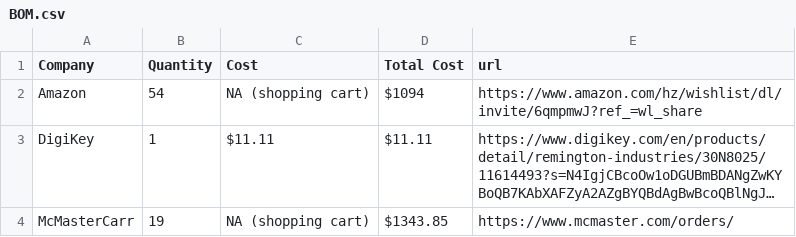
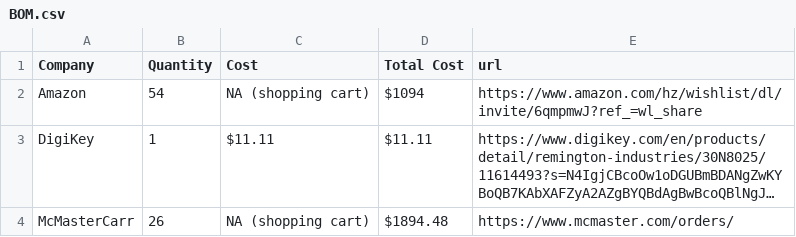
Before and after one commit to coltamos/Mechanical, a CSV file: BOM.csv, drawn as a sheet; long unchanged cells end in …; the diff names each change by its address in the sheet, - before the commit and + after, or states it on an @@ line.

Commit message:
Updated with McMaster Carr parts.csv

```diff
--- a/BOM.csv
+++ b/BOM.csv
-B4 (Quantity): 19
+B4 (Quantity): 26
-D4 (Total Cost): $1343.85
+D4 (Total Cost): $1894.48
```
